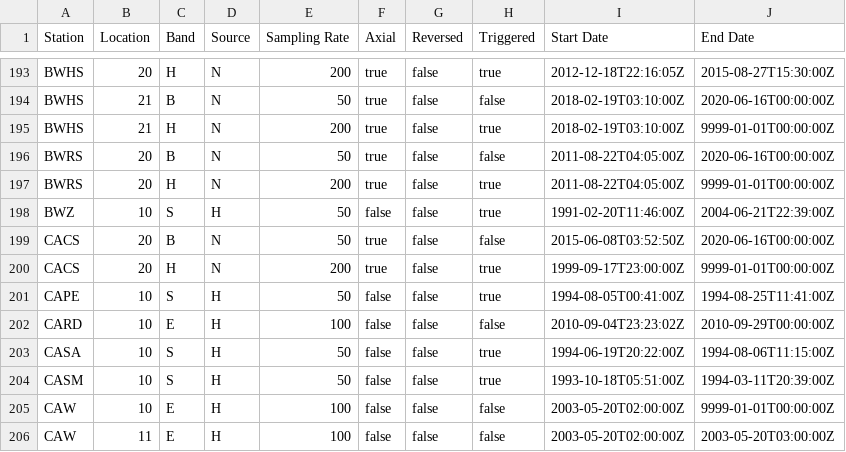
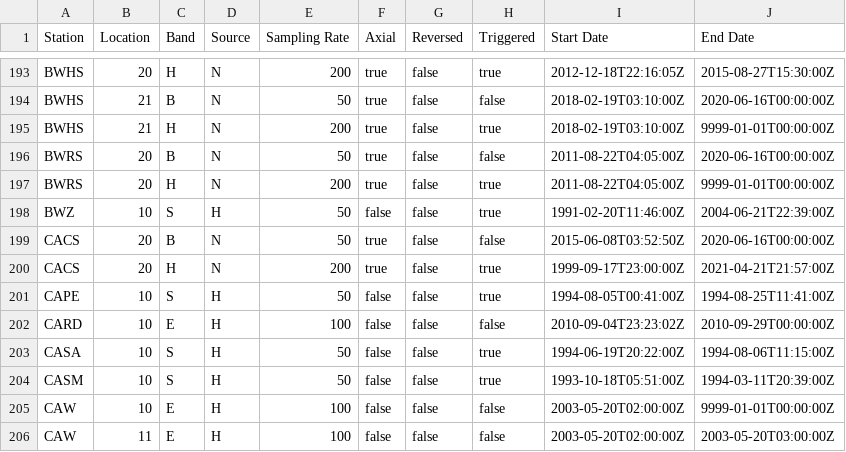
Before and after one commit to Thomas-Benson/delta, a CSV file: install/streams.csv, drawn as a sheet; only a part is shown, gaps mark what is left out.

```diff
--- a/install/streams.csv
+++ b/install/streams.csv
@@ -199,3 +199,3 @@ BWZ,10,S,H,50,false,false,true,1991-02-20T11:46:00Z,2004-06-21T22:39:00Z
 CACS,20,B,N,50,true,false,false,2015-06-08T03:52:50Z,2020-06-16T00:00:00Z
-CACS,20,H,N,200,true,false,true,1999-09-17T23:00:00Z,9999-01-01T00:00:00Z
+CACS,20,H,N,200,true,false,true,1999-09-17T23:00:00Z,2021-04-21T21:57:00Z
 CAPE,10,S,H,50,false,false,true,1994-08-05T00:41:00Z,1994-08-25T11:41:00Z
```
Also changed, not shown: install/firmware.csv, install/recorders.csv, 1 other file.
